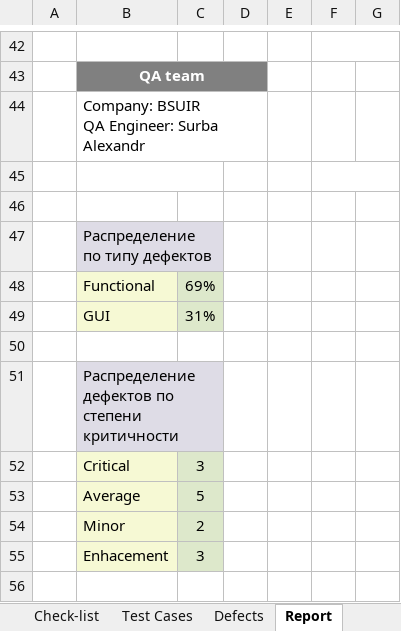
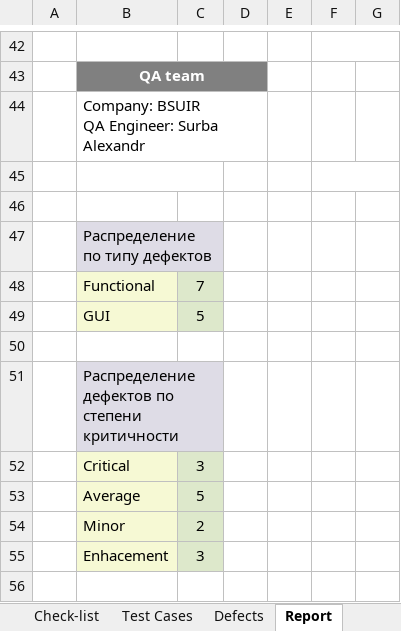
Before and after one commit to lithef-the-lonerider/TOPO, an Excel workbook: Lab5.xlsx, sheet Report, drawn as a sheet; only a part is shown, gaps mark what is left out; values as stored, in another font and other column widths than the file's, no borders; charts and pictures not drawn; the diff names each change by its address in the sheet, - before the commit and + after, or states it on an @@ line.

```diff
--- a/Lab5.xlsx (sheet Report)
+++ b/Lab5.xlsx (sheet Report)
-C48: 69%
+C48: 7
-C49: 31%
+C49: 5
```
Also changed, not shown: charts or pictures, 1 other file.
